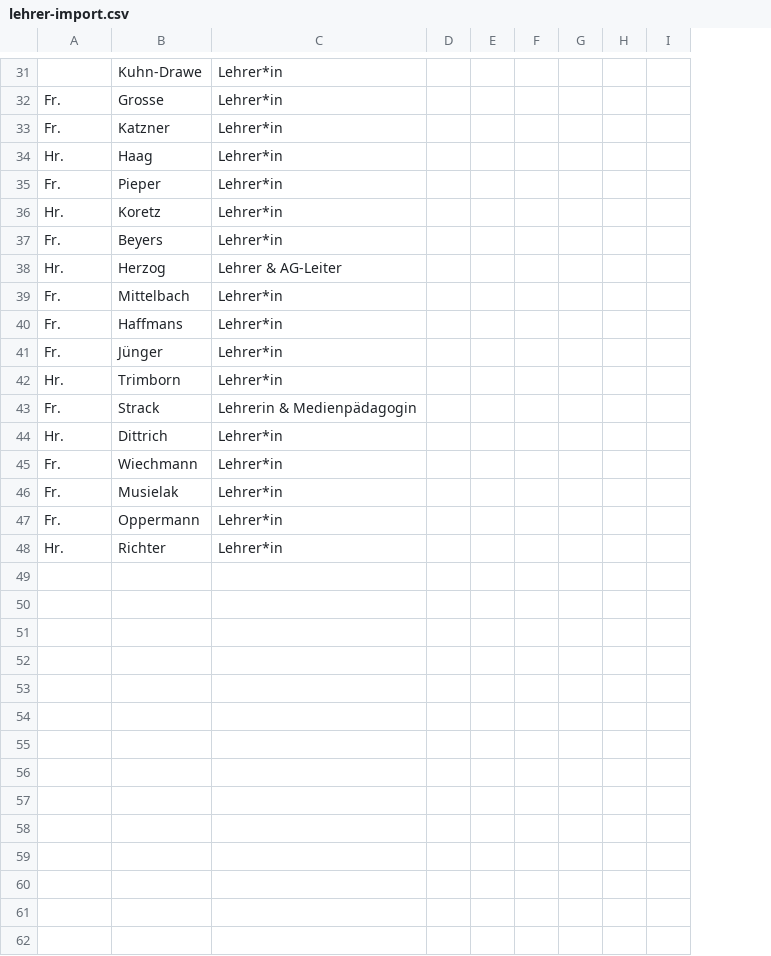
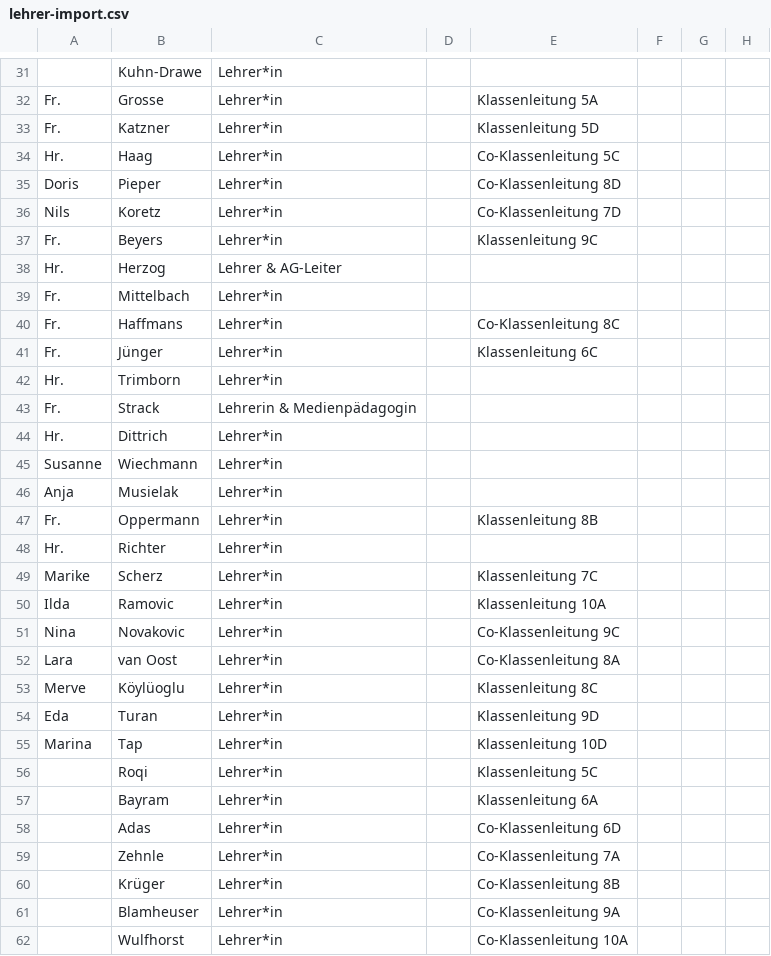
Before and after one commit to Mencode-Maennercode/RS-Heimbach, a CSV file: google-apps-script/lehrer-import.csv, drawn as a sheet; only a part is shown, gaps mark what is left out; removed rows and columns are numbered as before the commit, all else as after; the diff covers the shown part only; the diff names each change by its address in the sheet, - before the commit and + after, or states it on an @@ line.

```diff
--- a/google-apps-script/lehrer-import.csv
+++ b/google-apps-script/lehrer-import.csv
-column E, empty
-column F, empty
+column E, rows 32-47: Klassenleitung 5A | Klassenleitung 5D | Co-Klassenleitung 5C | Co-Klassenleitung 8D | Co-Klassenleitung 7D | Klassenleitung 9C |  |  | Co-Klassenleitung 8C | Klassenleitung 6C |  |  |  |  |  | Klassenleitung 8B
-A35: Fr.
+A35: Doris
-A36: Hr.
+A36: Nils
-A45: Fr.
+A45: Susanne
-A46: Fr.
+A46: Anja
+row 49: Marike | Scherz | Lehrer*in |  | Klassenleitung 7C
+row 50: Ilda | Ramovic | Lehrer*in |  | Klassenleitung 10A
+row 51: Nina | Novakovic | Lehrer*in |  | Co-Klassenleitung 9C
+row 52: Lara | van Oost | Lehrer*in |  | Co-Klassenleitung 8A
+row 53: Merve | Köylüoglu | Lehrer*in |  | Klassenleitung 8C
+row 54: Eda | Turan | Lehrer*in |  | Klassenleitung 9D
+row 55: Marina | Tap | Lehrer*in |  | Klassenleitung 10D
+row 56:  | Roqi | Lehrer*in |  | Klassenleitung 5C
+row 57:  | Bayram | Lehrer*in |  | Klassenleitung 6A
+row 58:  | Adas | Lehrer*in |  | Co-Klassenleitung 6D
+row 59:  | Zehnle | Lehrer*in |  | Co-Klassenleitung 7A
+row 60:  | Krüger | Lehrer*in |  | Co-Klassenleitung 8B
+row 61:  | Blamheuser | Lehrer*in |  | Co-Klassenleitung 9A
+row 62:  | Wulfhorst | Lehrer*in |  | Co-Klassenleitung 10A
```
Also changed, not shown: 11 edited cells elsewhere in this file, 20 other files.
